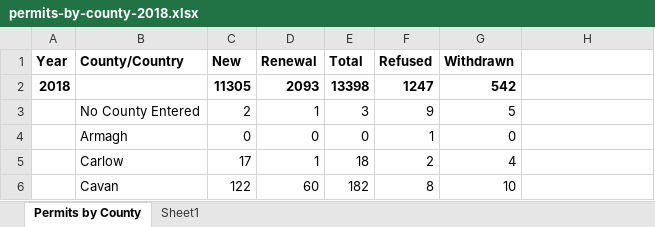
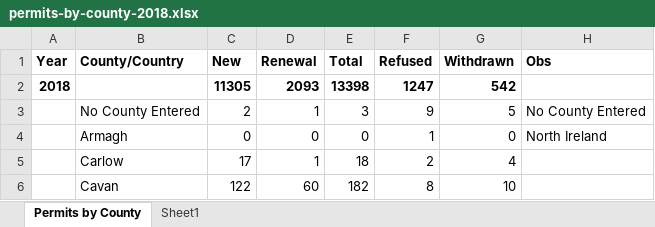
Before and after one commit to vinicius-silva-ep/ie-employment-permit, an Excel workbook: data/raw_data_before_2020/2018/permits-by-county-2018.xlsx, sheet Permits by County, drawn as a sheet; only a part is shown; values as stored, in another font and other column widths than the file's, no borders; the diff names each change by its address in the sheet, - before the commit and + after, or states it on an @@ line.

```diff
--- a/data/raw_data_before_2020/2018/permits-by-county-2018.xlsx (sheet Permits by County)
+++ b/data/raw_data_before_2020/2018/permits-by-county-2018.xlsx (sheet Permits by County)
-H1: (empty)
+H1: Obs
-H3 (Obs): (empty)
+H3 (Obs): No County Entered
-H4 (Obs): (empty)
+H4 (Obs): North Ireland
```
Also changed, not shown: data/raw_data_before_2020/2013/permits-issued-by-county-2013.xlsx, data/raw_data_before_2020/2014/permits-issued-by-county-2014.xlsx, 48 other files.
